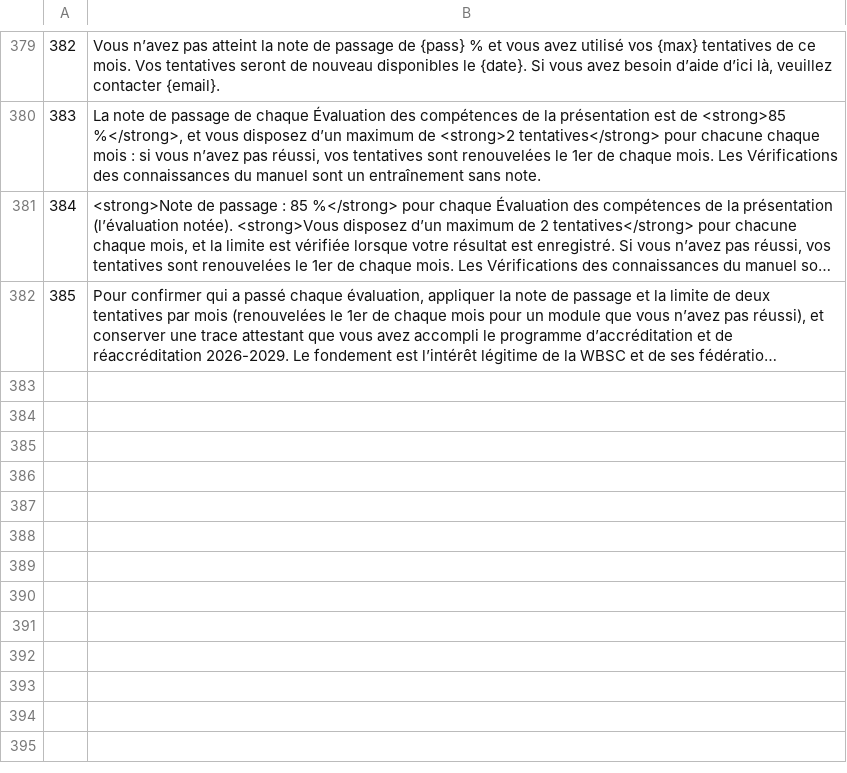
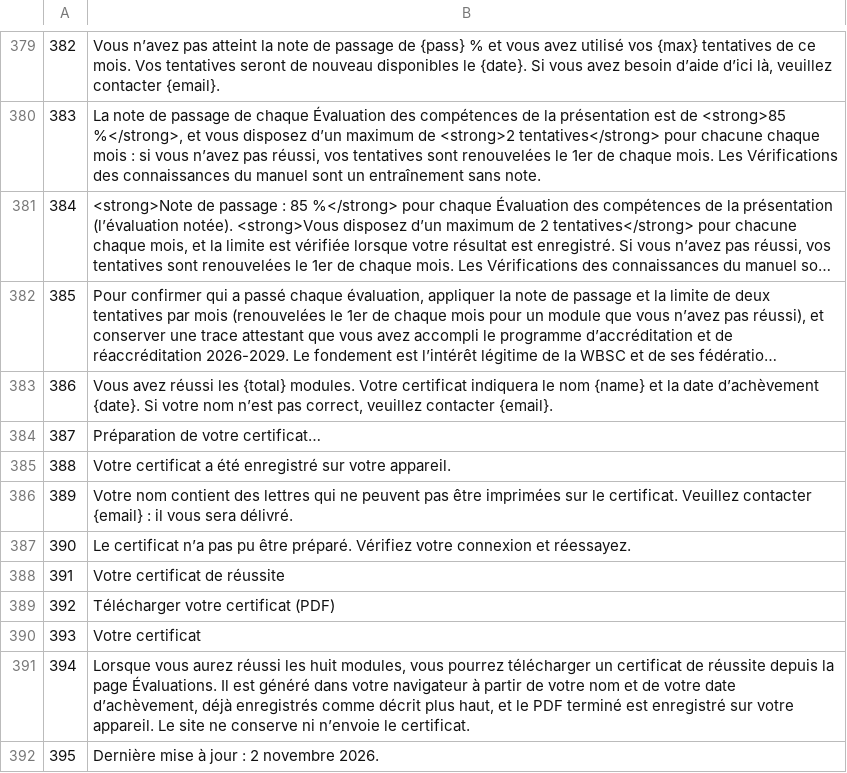
Before and after one commit to alexAAH1202/WBSC, a TSV file: i18n/src/fr.tsv, drawn as a sheet; only a part is shown, gaps mark what is left out; long unchanged cells end in …; the diff names each change by its address in the sheet, - before the commit and + after, or states it on an @@ line.

```diff
--- a/i18n/src/fr.tsv
+++ b/i18n/src/fr.tsv
+row 383: 386 | Vous avez réussi les {total} modules. Votre certificat indiquera le nom {name} et la date d’achèvement {date}. Si votre nom n’est pas correct, veuillez contacter {email}.
+row 384: 387 | Préparation de votre certificat…
+row 385: 388 | Votre certificat a été enregistré sur votre appareil.
+row 386: 389 | Votre nom contient des lettres qui ne peuvent pas être imprimées sur le certificat. Veuillez contacter {email} : il vous sera délivré.
+row 387: 390 | Le certificat n’a pas pu être préparé. Vérifiez votre connexion et réessayez.
+row 388: 391 | Votre certificat de réussite
+row 389: 392 | Télécharger votre certificat (PDF)
+row 390: 393 | Votre certificat
+row 391: 394 | Lorsque vous aurez réussi les huit modules, vous pourrez télécharger un certificat de réussite depuis la page Évaluations. Il est généré dans votre navigateur à partir de votre nom et de votre date d’achèvement, déjà enregistrés comme décrit plus haut, et le PDF terminé est enregistré sur votre appareil. Le site ne conserve ni n’envoie le certificat.
+row 392: 395 | Dernière mise à jour : 2 novembre 2026.
```
Also changed, not shown: i18n/src/es.tsv, i18n/src/ja.tsv, 21 other files.
